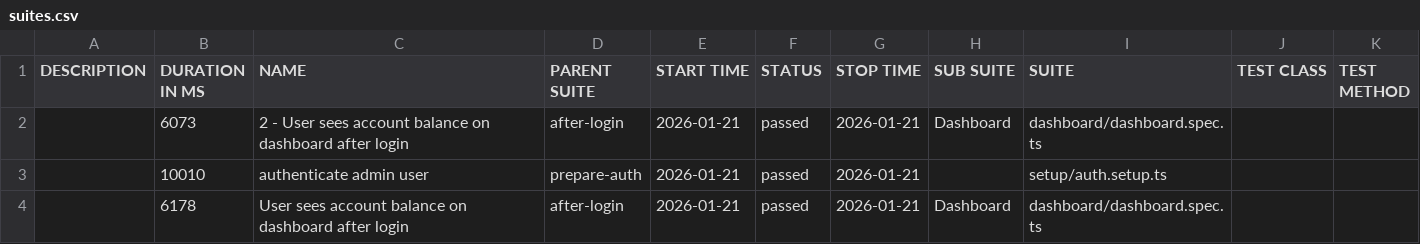
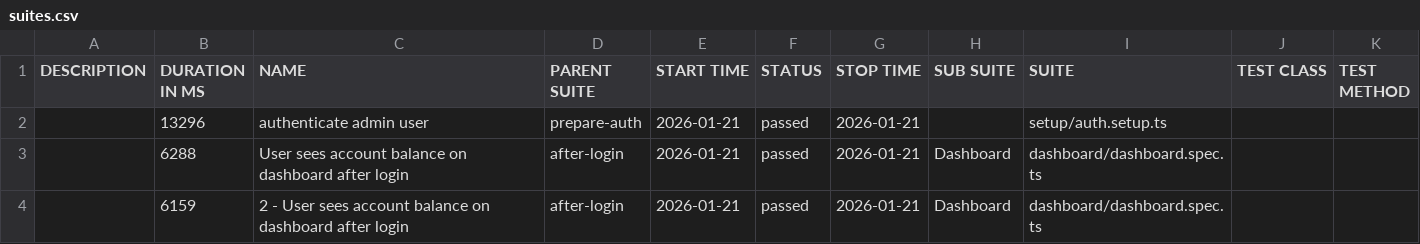
Before and after one commit to bbt-pareshk/autopilotqa_playwright, a CSV file: data/suites.csv, drawn as a sheet.

```diff
--- a/data/suites.csv
+++ b/data/suites.csv
@@ -1,4 +1,4 @@
 "DESCRIPTION","DURATION IN MS","NAME","PARENT SUITE","START TIME","STATUS","STOP TIME","SUB SUITE","SUITE","TEST CLASS","TEST METHOD"
-"","6073","2 - User sees account balance on dashboard after login","after-login","2026-01-21","passed","2026-01-21","Dashboard","dashboard/dashboard.spec.ts","",""
-"","10010","authenticate admin user","prepare-auth","2026-01-21","passed","2026-01-21","","setup/auth.setup.ts","",""
-"","6178","User sees account balance on dashboard after login","after-login","2026-01-21","passed","2026-01-21","Dashboard","dashboard/dashboard.spec.ts","",""
+"","13296","authenticate admin user","prepare-auth","2026-01-21","passed","2026-01-21","","setup/auth.setup.ts","",""
+"","6288","User sees account balance on dashboard after login","after-login","2026-01-21","passed","2026-01-21","Dashboard","dashboard/dashboard.spec.ts","",""
+"","6159","2 - User sees account balance on dashboard after login","after-login","2026-01-21","passed","2026-01-21","Dashboard","dashboard/dashboard.spec.ts","",""
```
Also changed, not shown: 21 other files.
